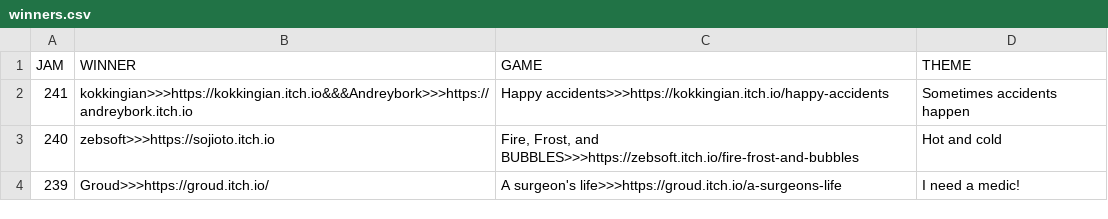
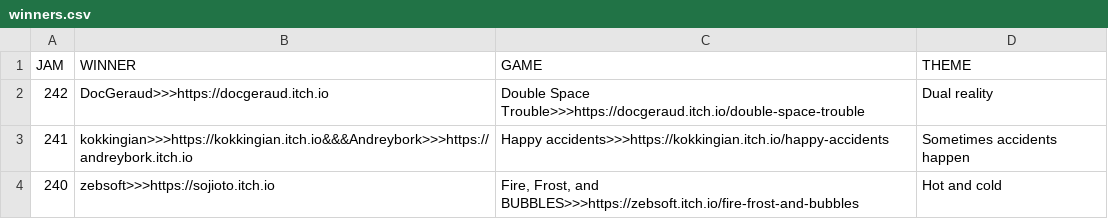
Before and after one commit to ZpeedTube/trijam, a CSV file: docs/data/winners.csv, drawn as a sheet; only a part is shown; the shorter side is filled out with more unchanged rows; the diff names each change by its address in the sheet, - before the commit and + after, or states it on an @@ line.

Commit message:
Auto-updated by Lera Elvoé

```diff
--- a/docs/data/winners.csv
+++ b/docs/data/winners.csv
+row 2: 242 | DocGeraud>>>https://docgeraud.itch.io | Double Space Trouble>>>https://docgeraud.itch.io/double-space-trouble | Dual reality
```
